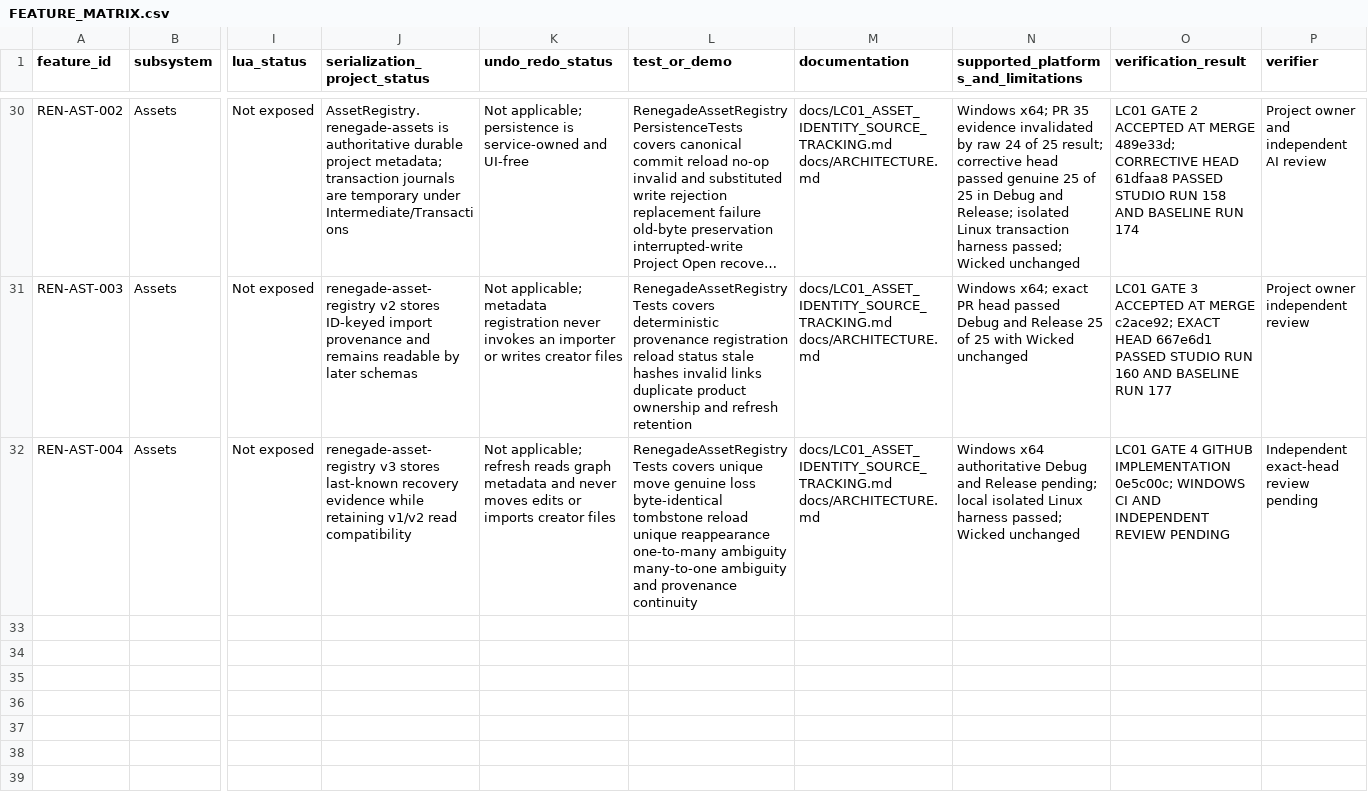
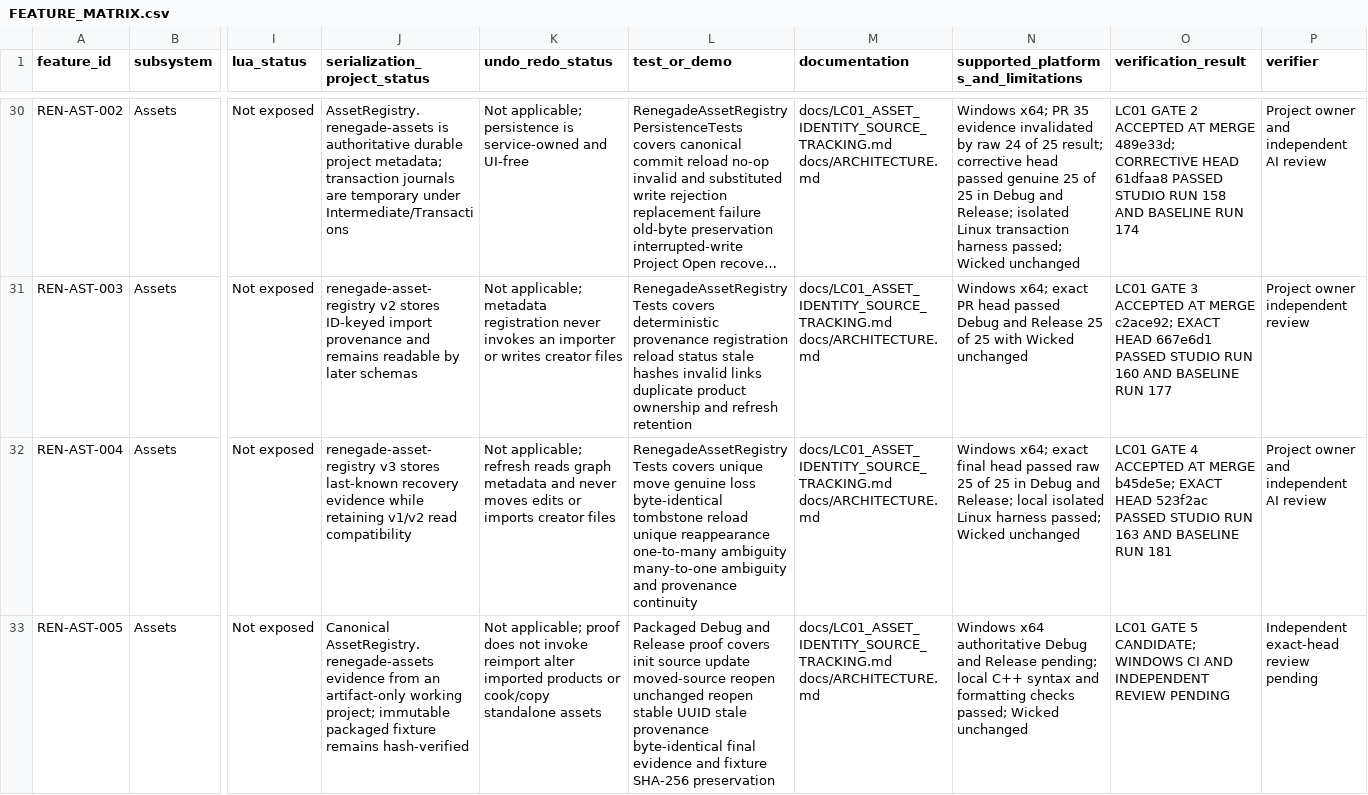
Before and after one commit to mav3r1ckmediastudio-glitch/renegade-engine, a CSV file: docs/FEATURE_MATRIX.csv, drawn as a sheet; only a part is shown, gaps mark what is left out; long unchanged cells end in …; rows hold the shown columns only; the diff names each change by its address in the sheet, - before the commit and + after, or states it on an @@ line.

Commit message:
Add packaged LC01 reopen proof

```diff
--- a/docs/FEATURE_MATRIX.csv
+++ b/docs/FEATURE_MATRIX.csv
-N32: Windows x64 authoritative Debug and Release pending; local isolated…
+N32: Windows x64; exact final head passed raw 25 of 25 in Debug and Release; local isolated…
-O32 (verification_result): …GATE 4 GITHUB IMPLEMENTATION 0e5c00c; WINDOWS CI AND INDEPENDENT REVIEW PENDING
+O32 (verification_result): …GATE 4 ACCEPTED AT MERGE b45de5e; EXACT HEAD 523f2ac PASSED STUDIO RUN 163 AND BASELINE RUN 181
-P32 (verifier): Independent exact-head review pending
+P32 (verifier): Project owner and independent AI review
+row 33: REN-AST-005 | Assets | Not exposed | Canonical AssetRegistry.renegade-assets evidence from an artifact-only working project; immutable packaged fixture remains hash-verified | Not applicable; proof does not invoke reimport alter imported products or cook/copy standalone assets | Packaged Debug and Release proof covers init source update moved-source reopen unchanged reopen stable UUID stale provenance byte-identical final evidence and fixture SHA-256 preservation | docs/LC01_ASSET_IDENTITY_SOURCE_TRACKING.md docs/ARCHITECTURE.md | Windows x64 authoritative Debug and Release pending; local C++ syntax and formatting checks passed; Wicked unchanged | LC01 GATE 5 CANDIDATE; WINDOWS CI AND INDEPENDENT REVIEW PENDING | Independent exact-head review pending
```
Also changed, not shown: 9 other files.
